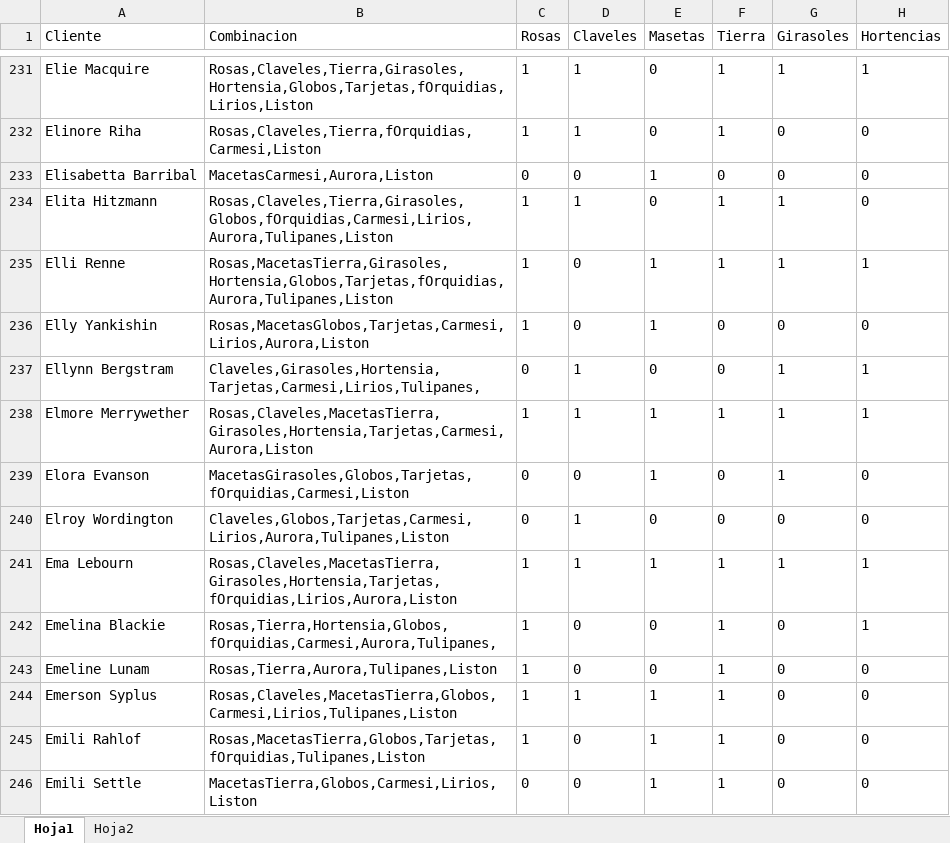
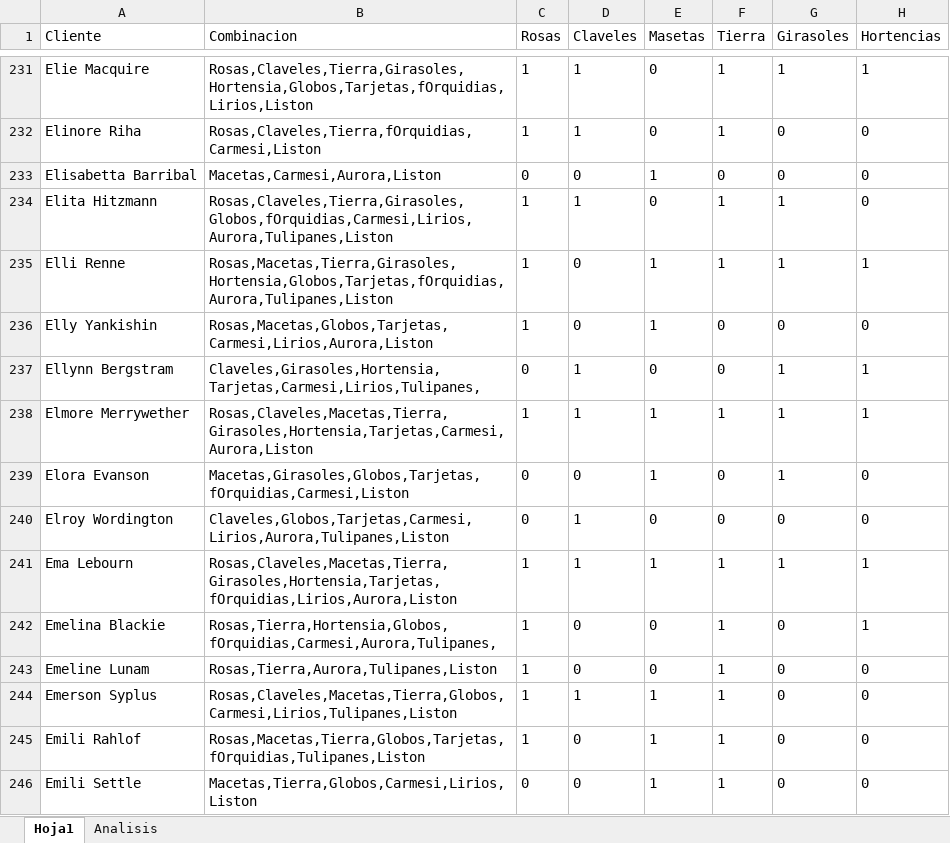
Before and after one commit to AlexMiranda7/Desafio1_DMD, an Excel workbook: Floreisteria Fiorella/Analisis/SanSalvador.xlsx, sheet Hoja1, drawn as a sheet; only a part is shown, gaps mark what is left out; values as stored, in another font and other column widths than the file's, no borders; the diff covers the shown part only; the diff names each change by its address in the sheet, - before the commit and + after, or states it on an @@ line.

```diff
--- a/Floreisteria Fiorella/Analisis/SanSalvador.xlsx (sheet Hoja1)
+++ b/Floreisteria Fiorella/Analisis/SanSalvador.xlsx (sheet Hoja1)
-sheet tab: Hoja2
+sheet tab: Analisis
-B233 (Combinacion): MacetasCarmesi,Aurora,Liston
+B233 (Combinacion): Macetas,Carmesi,Aurora,Liston
-B235 (Combinacion): Rosas,MacetasTierra,Girasoles,Hortensia,Globos,Tarjetas,fOrquidias,Aurora,Tulipanes,Liston
+B235 (Combinacion): Rosas,Macetas,Tierra,Girasoles,Hortensia,Globos,Tarjetas,fOrquidias,Aurora,Tulipanes,Liston
-B236 (Combinacion): Rosas,MacetasGlobos,Tarjetas,Carmesi,Lirios,Aurora,Liston
+B236 (Combinacion): Rosas,Macetas,Globos,Tarjetas,Carmesi,Lirios,Aurora,Liston
-B238 (Combinacion): Rosas,Claveles,MacetasTierra,Girasoles,Hortensia,Tarjetas,Carmesi,Aurora,Liston
+B238 (Combinacion): Rosas,Claveles,Macetas,Tierra,Girasoles,Hortensia,Tarjetas,Carmesi,Aurora,Liston
-B239 (Combinacion): MacetasGirasoles,Globos,Tarjetas,fOrquidias,Carmesi,Liston
+B239 (Combinacion): Macetas,Girasoles,Globos,Tarjetas,fOrquidias,Carmesi,Liston
-B241 (Combinacion): Rosas,Claveles,MacetasTierra,Girasoles,Hortensia,Tarjetas,fOrquidias,Lirios,Aurora,Liston
+B241 (Combinacion): Rosas,Claveles,Macetas,Tierra,Girasoles,Hortensia,Tarjetas,fOrquidias,Lirios,Aurora,Liston
-B244 (Combinacion): Rosas,Claveles,MacetasTierra,Globos,Carmesi,Lirios,Tulipanes,Liston
+B244 (Combinacion): Rosas,Claveles,Macetas,Tierra,Globos,Carmesi,Lirios,Tulipanes,Liston
-B245 (Combinacion): Rosas,MacetasTierra,Globos,Tarjetas,fOrquidias,Tulipanes,Liston
+B245 (Combinacion): Rosas,Macetas,Tierra,Globos,Tarjetas,fOrquidias,Tulipanes,Liston
-B246 (Combinacion): MacetasTierra,Globos,Carmesi,Lirios,Liston
+B246 (Combinacion): Macetas,Tierra,Globos,Carmesi,Lirios,Liston
```
Also changed, not shown: 383 edited cells elsewhere in this sheet, sheet Analisis, Floreisteria Fiorella/Analisis/Copia de SanMiguel.xlsx, Floreisteria Fiorella/Analisis/Global.xlsx, 10 other files.
